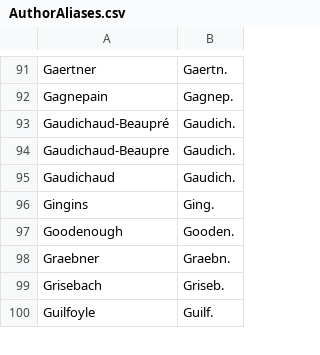
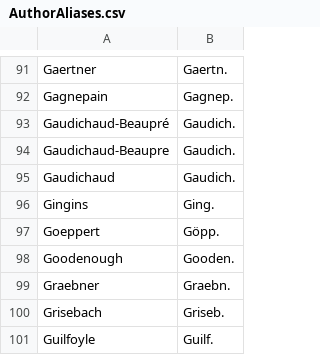
Before and after one commit to nlkinlock/PlantTaxonNameCleaner, a CSV file: AuthorAliases.csv, drawn as a sheet; only a part is shown, gaps mark what is left out; the diff names each change by its address in the sheet, - before the commit and + after, or states it on an @@ line.

Commit message:
added author

```diff
--- a/AuthorAliases.csv
+++ b/AuthorAliases.csv
+row 97: Goeppert | Göpp.
```
